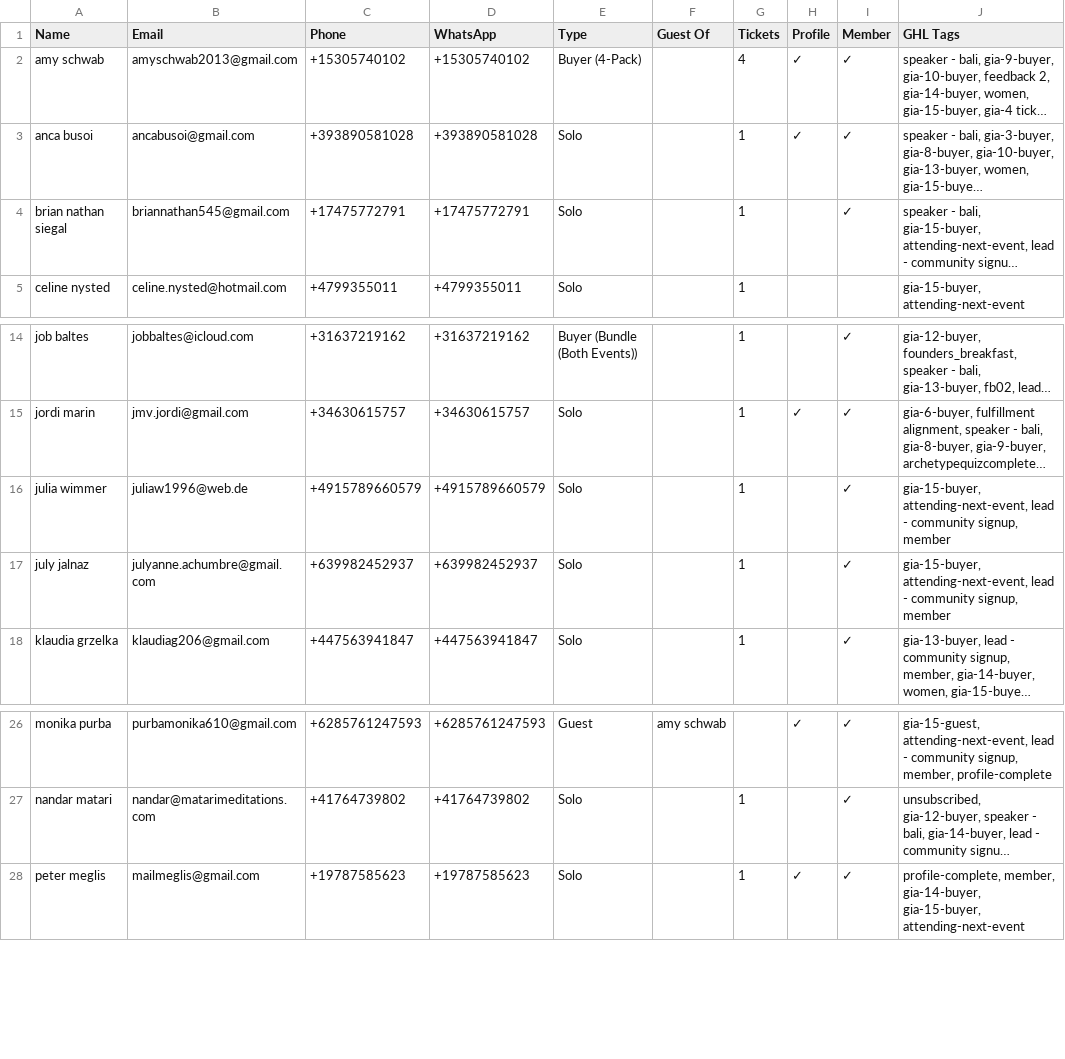
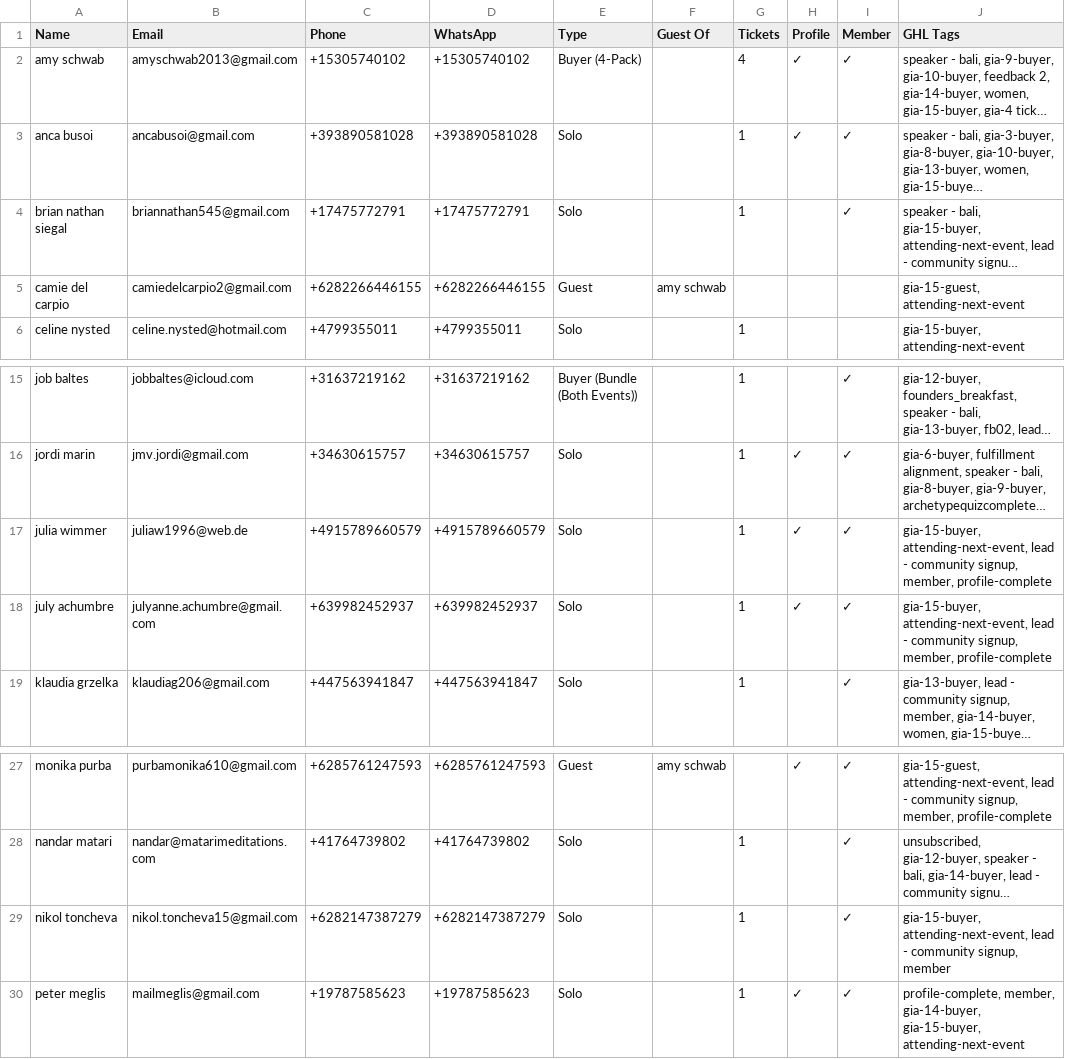
Before and after one commit to parallaxxlifeco/event-dashboard, a CSV file: gia-attendees.csv, drawn as a sheet; only a part is shown, gaps mark what is left out; long unchanged cells end in …; addresses are those after the commit; the diff names each change by its address in the sheet, - before the commit and + after, or states it on an @@ line.

```diff
--- a/gia-attendees.csv
+++ b/gia-attendees.csv
+row 5: camie del carpio | camiedelcarpio2@gmail.com | +6282266446155 | +6282266446155 | Guest | amy schwab |  |  |  | gia-15-guest, attending-next-event
-H17:H18 (Profile): (empty)
+H17:H18 (Profile): ✓
-J17:J18 (GHL Tags): …community signup, member
+J17:J18 (GHL Tags): …community signup, member, profile-complete
-A18 (Name): july jalnaz
+A18 (Name): july achumbre
+row 29: nikol toncheva | nikol.toncheva15@gmail.com | +6282147387279 | +6282147387279 | Solo |  | 1 |  | ✓ | gia-15-buyer, attending-next-event, lead - community signup, member
```
Also changed, not shown: 1 other file.
